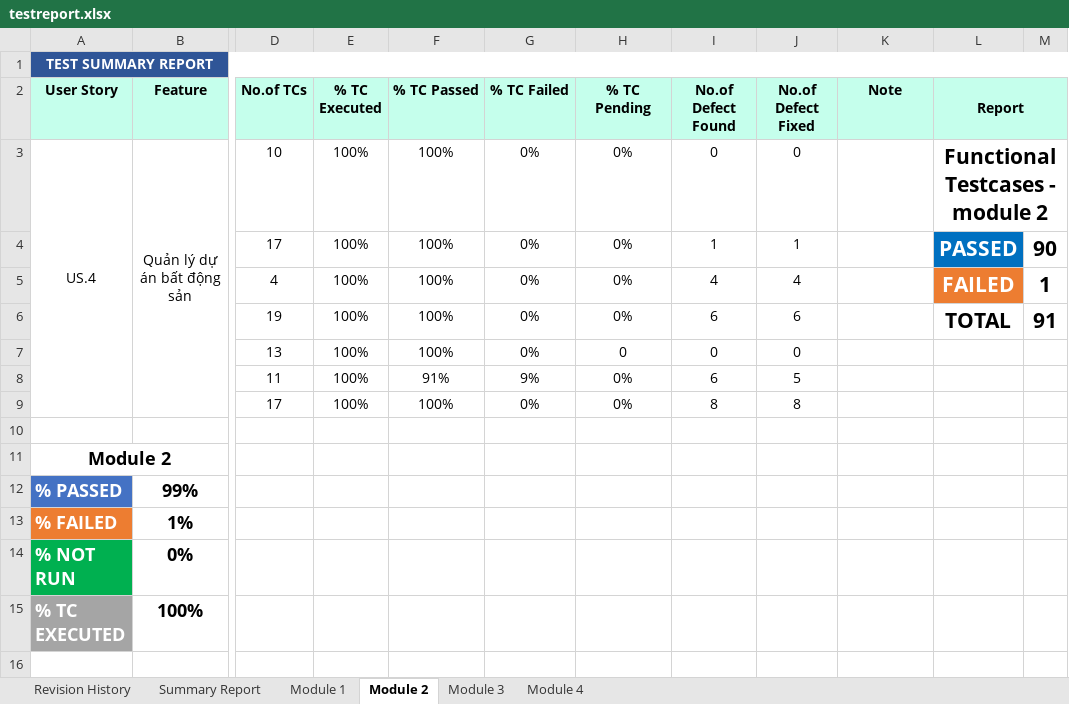
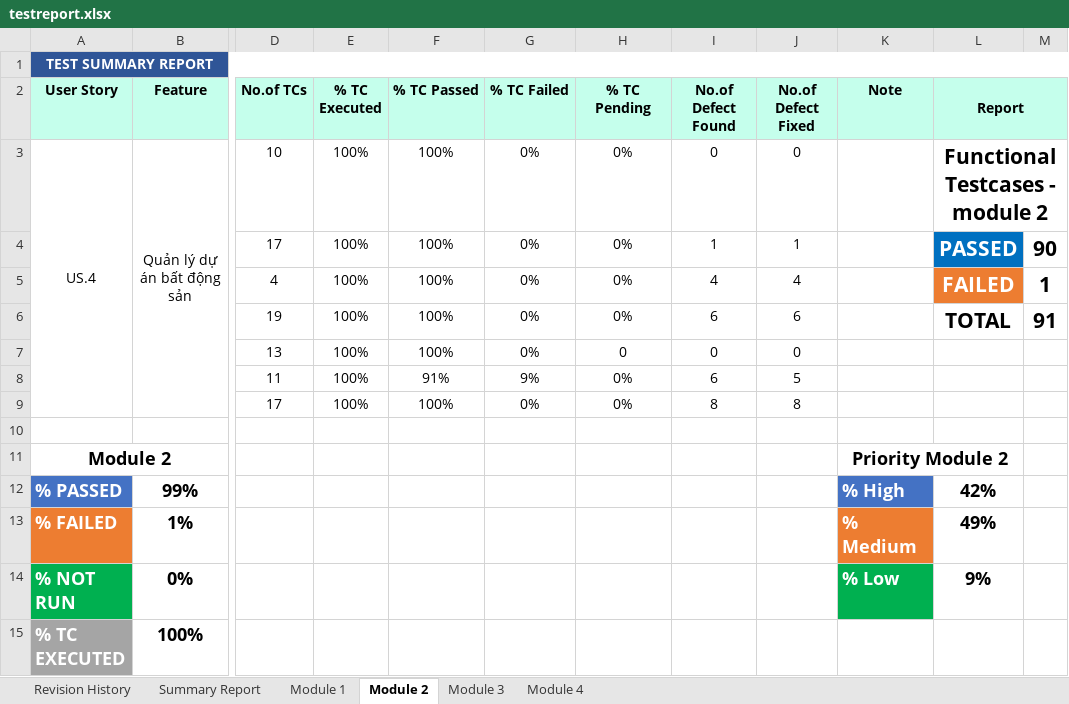
Before and after one commit to DamianHuynh/Capstone-Project, an Excel workbook: Improgress/2. Artifact and Deliverable/Test case/testreport.xlsx, sheet Module 2, drawn as a sheet; only a part is shown, gaps mark what is left out; values as stored, in another font and other column widths than the file's, no borders; charts and pictures not drawn; the diff names each change by its address in the sheet, - before the commit and + after, or states it on an @@ line.

```diff
--- a/Improgress/2. Artifact and Deliverable/Test case/testreport.xlsx (sheet Module 2)
+++ b/Improgress/2. Artifact and Deliverable/Test case/testreport.xlsx (sheet Module 2)
-K11 (Note): (empty)
+K11 (Note): Priority Module 2
+K11:L11 merged
-K12 (Note): (empty)
+K12 (Note): % High
-K12 fill: none
+K12 fill: #4472C4
-L12 (Report): (empty)
+L12 (Report): 42%
-K13 (Note): (empty)
+K13 (Note): % Medium
-K13 fill: none
+K13 fill: #ED7D31
-L13 (Report): (empty)
+L13 (Report): 49%
-K14 (Note): (empty)
+K14 (Note): % Low
-K14 fill: none
+K14 fill: #00B050
-L14 (Report): (empty)
+L14 (Report): 9%
```
Also changed, not shown: sheet Summary Report, sheet Module 3, sheet Module 1, charts or pictures, Improgress/2. Artifact and Deliverable/Test case/TE_FunctionTest/TE_Testcase_Module3_ver1.3/TE_AddDepartment_ver1.3.xlsx, Improgress/2. Artifact and Deliverable/Test case/TE_FunctionTest/TE_Testcase_Module3_ver1.3/TE_Comparisonofbusinessresultsgraph(mobile)_ver1.3.xlsx, 1 other file.
